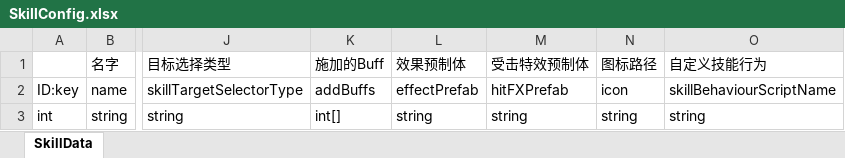
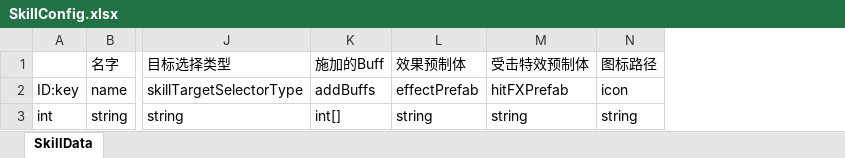
Before and after one commit to explosive-elephant-club/auto-chess, an Excel workbook: Assets/asoliddev - Auto Chess/Config/SkillConfig.xlsx, sheet SkillData, drawn as a sheet; only a part is shown, gaps mark what is left out; values as stored, in another font and other column widths than the file's, no borders; the diff names each change by its address in the sheet, - before the commit and + after, or states it on an @@ line.

Commit message:
Skill 3

```diff
--- a/Assets/asoliddev - Auto Chess/Config/SkillConfig.xlsx (sheet SkillData)
+++ b/Assets/asoliddev - Auto Chess/Config/SkillConfig.xlsx (sheet SkillData)
-column O (自定义技能行为), rows 2-3: skillBehaviourScriptName | string
```
Also changed, not shown: 6 other files.
